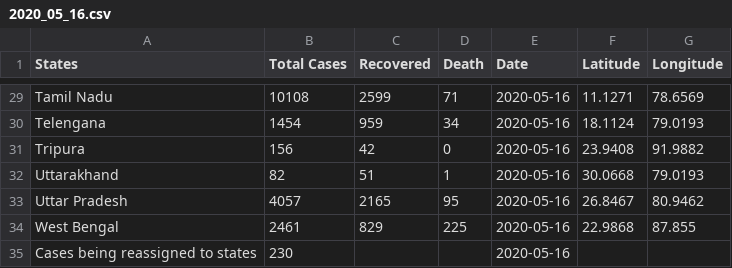
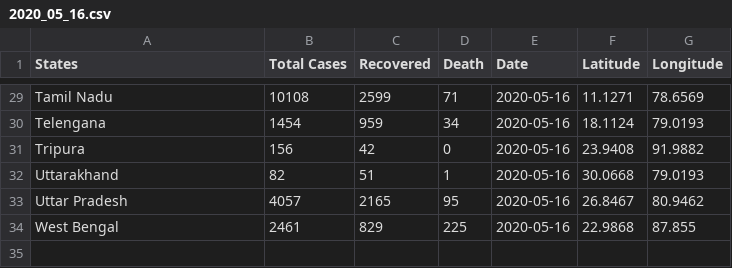
Before and after one commit to AKshay926/Covid19India, a CSV file: .daily_update/2020_05_16.csv, drawn as a sheet; only a part is shown, gaps mark what is left out; the diff names each change by its address in the sheet, - before the commit and + after, or states it on an @@ line.

```diff
--- a/.daily_update/2020_05_16.csv
+++ b/.daily_update/2020_05_16.csv
-row 35: Cases being reassigned to states | 230 |  |  | 2020-05-16
```
Also changed, not shown: .daily_update/2020_04_22.csv, .daily_update/2020_05_17.csv, 16 other files.
